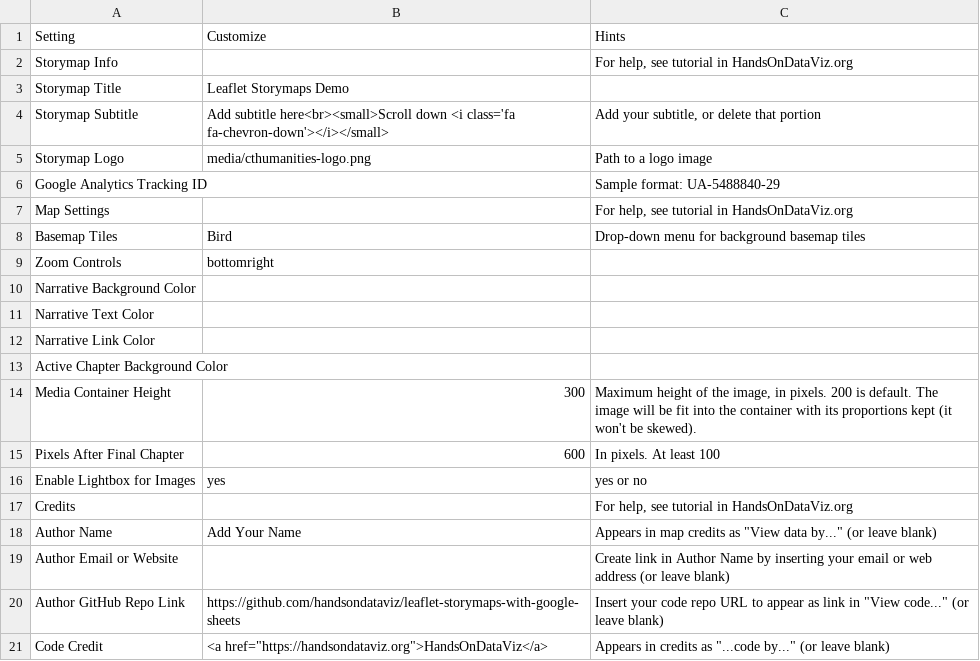
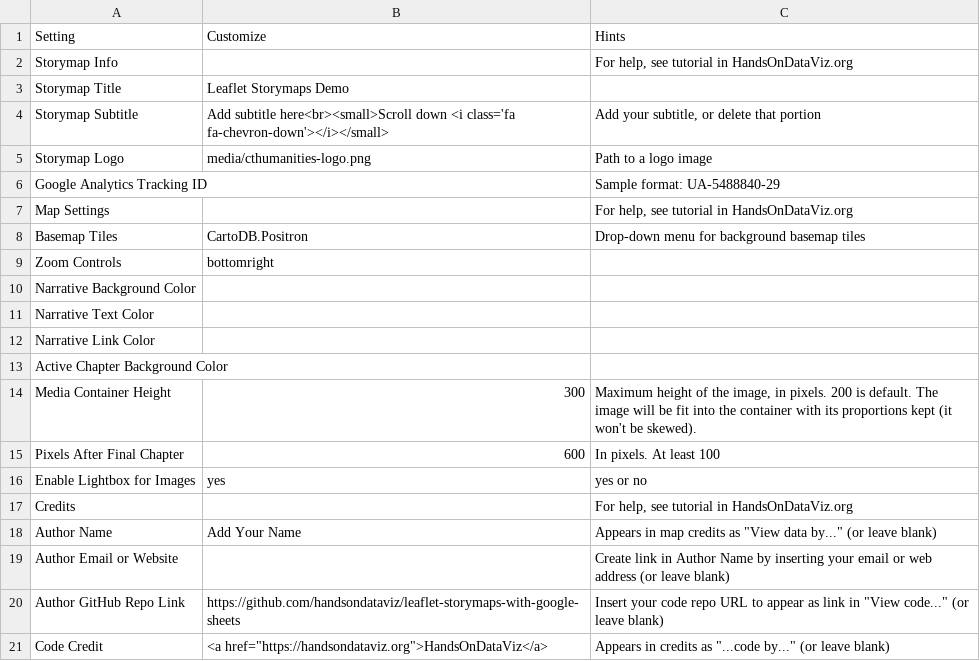
Before and after one commit to Dalbinator/Dalbinator.github.io, a CSV file: csv/Options.csv, drawn as a sheet.

Commit message:
Update Options.csv

```diff
--- a/csv/Options.csv
+++ b/csv/Options.csv
@@ -7,3 +7,3 @@ Google Analytics Tracking ID,,Sample format: UA-5488840-29
 Map Settings,,"For help, see tutorial in HandsOnDataViz.org"
-Basemap Tiles,Bird,Drop-down menu for background basemap tiles
+Basemap Tiles,CartoDB.Positron,Drop-down menu for background basemap tiles
 Zoom Controls,bottomright,
```
